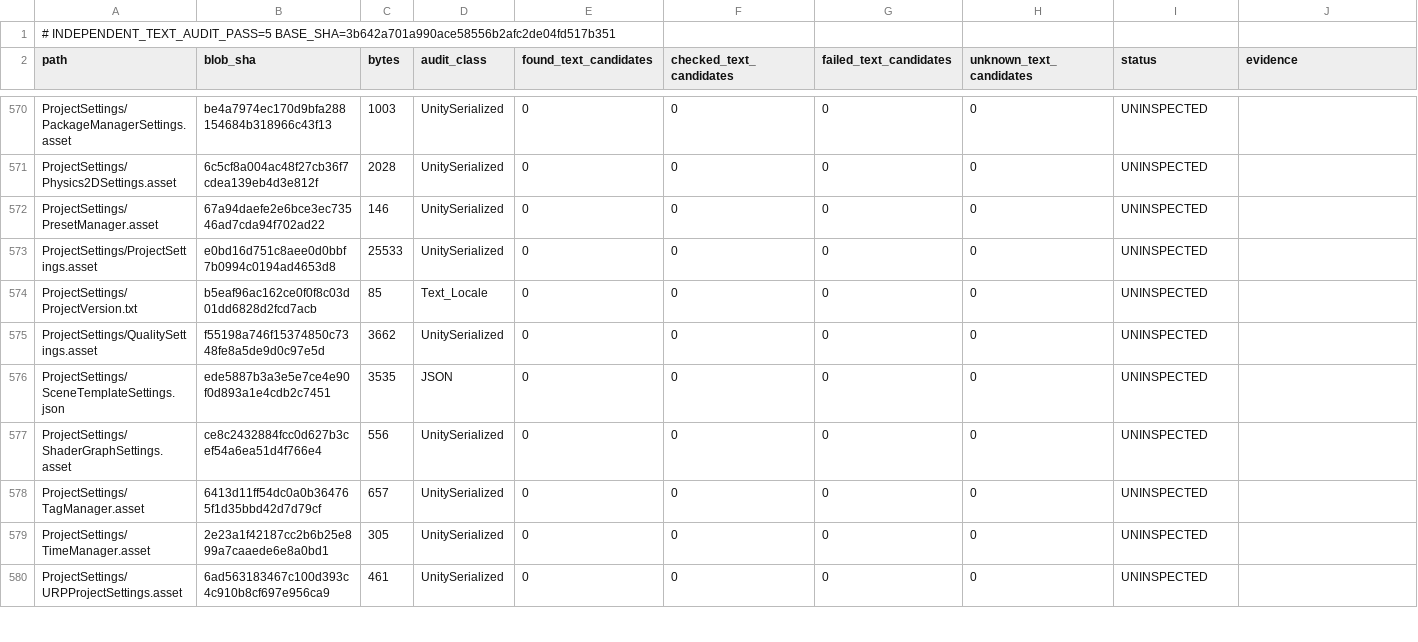
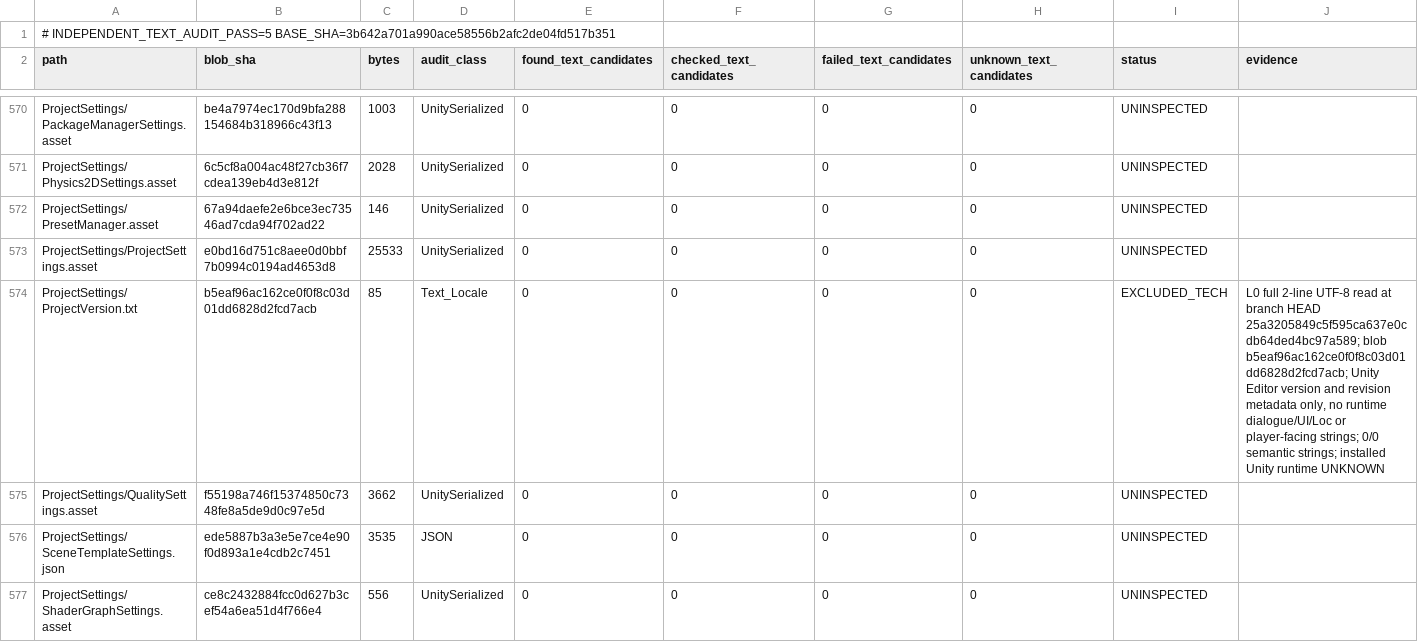
Before and after one commit to Olmad/Sinbinder-public, a TSV file: Docs/AgentTeam/88-INDEPENDENT-AUDITOR-5-PROGRESS.tsv, drawn as a sheet; only a part is shown, gaps mark what is left out; the shorter side is filled out with more unchanged rows.

Commit message:
docs(audit): independently classify Unity editor version metadata in pass 5

```diff
--- a/Docs/AgentTeam/88-INDEPENDENT-AUDITOR-5-PROGRESS.tsv
+++ b/Docs/AgentTeam/88-INDEPENDENT-AUDITOR-5-PROGRESS.tsv
@@ -573,3 +573,3 @@ ProjectSettings/PresetManager.asset	67a94daefe2e6bce3ec73546ad7cda94f702ad22	146
 ProjectSettings/ProjectSettings.asset	e0bd16d751c8aee0d0bbf7b0994c0194ad4653d8	25533	UnitySerialized	0	0	0	0	UNINSPECTED	
-ProjectSettings/ProjectVersion.txt	b5eaf96ac162ce0f0f8c03d01dd6828d2fcd7acb	85	Text_Locale	0	0	0	0	UNINSPECTED	
+ProjectSettings/ProjectVersion.txt	b5eaf96ac162ce0f0f8c03d01dd6828d2fcd7acb	85	Text_Locale	0	0	0	0	EXCLUDED_TECH	L0 full 2-line UTF-8 read at branch HEAD 25a3205849c5f595ca637e0cdb64ded4bc97a589; blob b5eaf96ac162ce0f0f8c03d01dd6828d2fcd7acb; Unity Editor version and revision metadata only, no runtime dialogue/UI/Loc or player-facing strings; 0/0 semantic strings; installed Unity runtime UNKNOWN
 ProjectSettings/QualitySettings.asset	f55198a746f15374850c7348fe8a5de9d0c97e5d	3662	UnitySerialized	0	0	0	0	UNINSPECTED	
```
